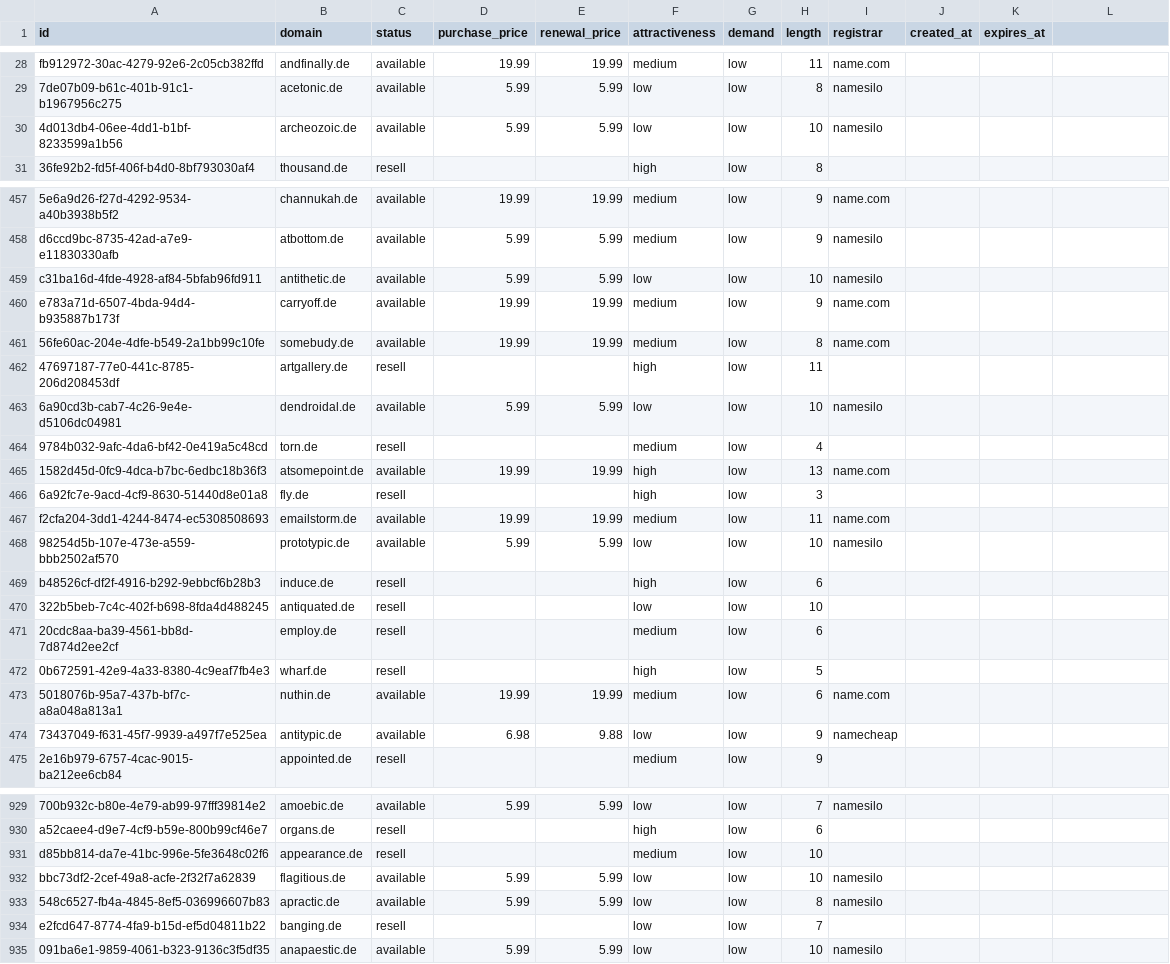
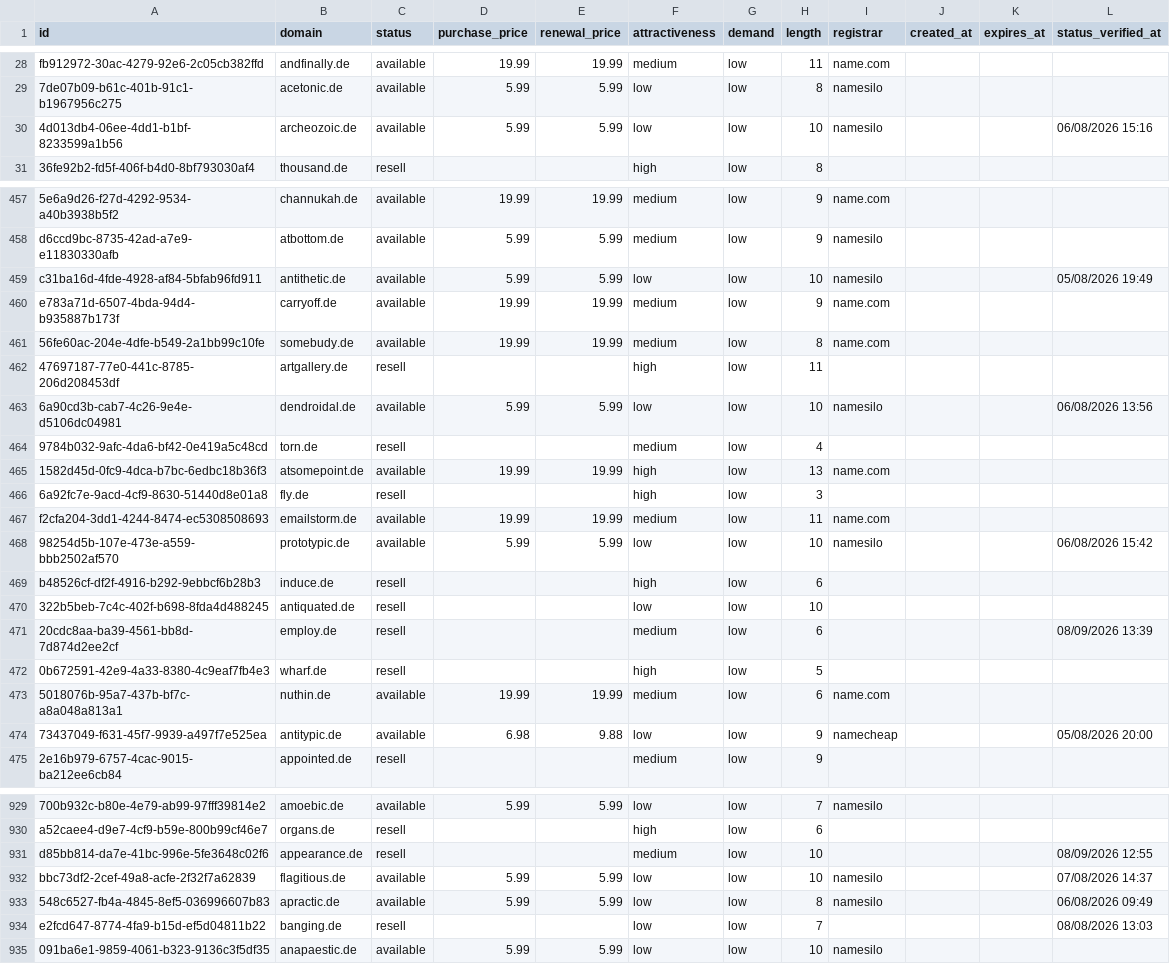
Before and after one commit to UniqueDomains/de-oneword-domains, a CSV file: de.csv, drawn as a sheet; only a part is shown, gaps mark what is left out; the diff covers the shown part only.

```diff
--- a/de.csv
+++ b/de.csv
@@ -1 +1 @@
-id,domain,status,purchase_price,renewal_price,attractiveness,demand,length,registrar,created_at,expires_at
+id,domain,status,purchase_price,renewal_price,attractiveness,demand,length,registrar,created_at,expires_at,status_verified_at
@@ -30 +30 @@ fb912972-30ac-4279-92e6-2c05cb382ffd,andfinally.de,available,19.99,19.99,medium,
-4d013db4-06ee-4dd1-b1bf-8233599a1b56,archeozoic.de,available,5.99,5.99,low,low,10,namesilo,,
+4d013db4-06ee-4dd1-b1bf-8233599a1b56,archeozoic.de,available,5.99,5.99,low,low,10,namesilo,,,06/08/2026 15:16
@@ -459 +459 @@ d6ccd9bc-8735-42ad-a7e9-e11830330afb,atbottom.de,available,5.99,5.99,medium,low,
-c31ba16d-4fde-4928-af84-5bfab96fd911,antithetic.de,available,5.99,5.99,low,low,10,namesilo,,
+c31ba16d-4fde-4928-af84-5bfab96fd911,antithetic.de,available,5.99,5.99,low,low,10,namesilo,,,05/08/2026 19:49
@@ -463 +463 @@ e783a71d-6507-4bda-94d4-b935887b173f,carryoff.de,available,19.99,19.99,medium,lo
-6a90cd3b-cab7-4c26-9e4e-d5106dc04981,dendroidal.de,available,5.99,5.99,low,low,10,namesilo,,
+6a90cd3b-cab7-4c26-9e4e-d5106dc04981,dendroidal.de,available,5.99,5.99,low,low,10,namesilo,,,06/08/2026 13:56
@@ -468 +468 @@ f2cfa204-3dd1-4244-8474-ec5308508693,emailstorm.de,available,19.99,19.99,medium,
-98254d5b-107e-473e-a559-bbb2502af570,prototypic.de,available,5.99,5.99,low,low,10,namesilo,,
+98254d5b-107e-473e-a559-bbb2502af570,prototypic.de,available,5.99,5.99,low,low,10,namesilo,,,06/08/2026 15:42
@@ -471 +471 @@ b48526cf-df2f-4916-b292-9ebbcf6b28b3,induce.de,resell,,,high,low,6,,,
-20cdc8aa-ba39-4561-bb8d-7d874d2ee2cf,employ.de,resell,,,medium,low,6,,,
+20cdc8aa-ba39-4561-bb8d-7d874d2ee2cf,employ.de,resell,,,medium,low,6,,,,08/09/2026 13:39
@@ -474 +474 @@ b48526cf-df2f-4916-b292-9ebbcf6b28b3,induce.de,resell,,,high,low,6,,,
-73437049-f631-45f7-9939-a497f7e525ea,antitypic.de,available,6.98,9.88,low,low,9,namecheap,,
+73437049-f631-45f7-9939-a497f7e525ea,antitypic.de,available,6.98,9.88,low,low,9,namecheap,,,05/08/2026 20:00
@@ -931,4 +931,4 @@ a52caee4-d9e7-4cf9-b59e-800b99cf46e7,organs.de,resell,,,high,low,6,,,
-d85bb814-da7e-41bc-996e-5fe3648c02f6,appearance.de,resell,,,medium,low,10,,,
-bbc73df2-2cef-49a8-acfe-2f32f7a62839,flagitious.de,available,5.99,5.99,low,low,10,namesilo,,
-548c6527-fb4a-4845-8ef5-036996607b83,apractic.de,available,5.99,5.99,low,low,8,namesilo,,
-e2fcd647-8774-4fa9-b15d-ef5d04811b22,banging.de,resell,,,low,low,7,,,
+d85bb814-da7e-41bc-996e-5fe3648c02f6,appearance.de,resell,,,medium,low,10,,,,08/09/2026 12:55
+bbc73df2-2cef-49a8-acfe-2f32f7a62839,flagitious.de,available,5.99,5.99,low,low,10,namesilo,,,07/08/2026 14:37
+548c6527-fb4a-4845-8ef5-036996607b83,apractic.de,available,5.99,5.99,low,low,8,namesilo,,,06/08/2026 09:49
+e2fcd647-8774-4fa9-b15d-ef5d04811b22,banging.de,resell,,,low,low,7,,,,08/08/2026 13:03
```
Also changed, not shown: 116 edited cells elsewhere in this file, 6 other files.
